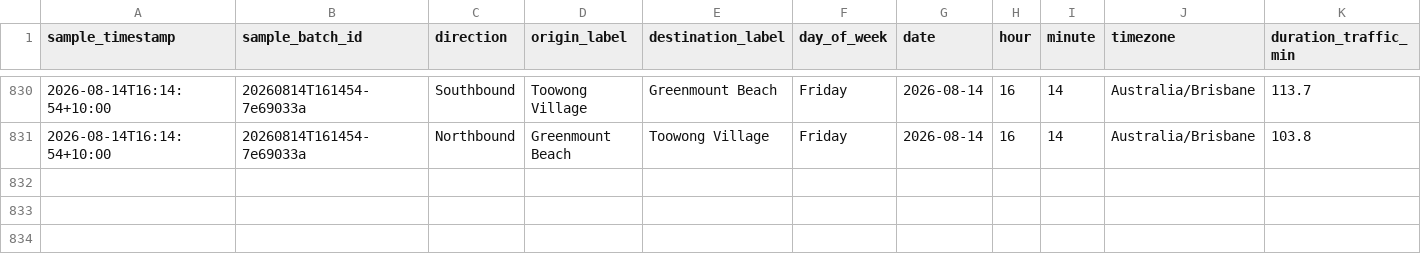
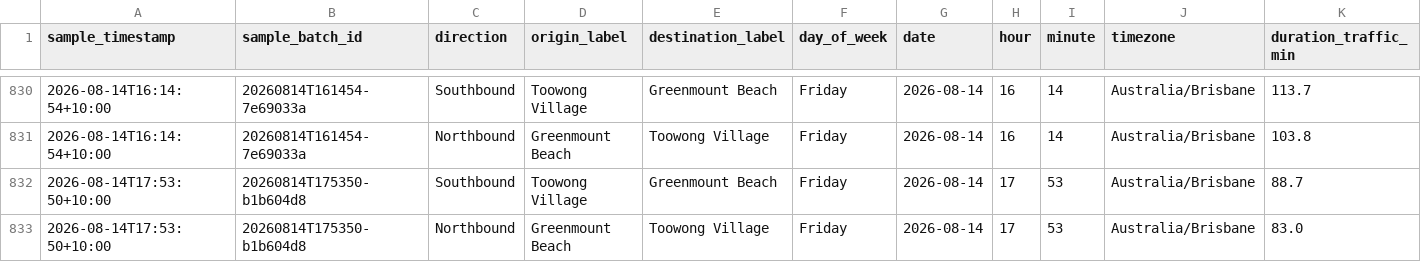
Before and after one commit to buenastardes1015/Routes_API, a CSV file: traffic_log.csv, drawn as a sheet; only a part is shown, gaps mark what is left out; rows hold the shown columns only; the diff names each change by its address in the sheet, - before the commit and + after, or states it on an @@ line.

```diff
--- a/traffic_log.csv
+++ b/traffic_log.csv
+row 832: 2026-08-14T17:53:50+10:00 | 20260814T175350-b1b604d8 | Southbound | Toowong Village | Greenmount Beach | Friday | 2026-08-14 | 17 | 53 | Australia/Brisbane | 88.7
+row 833: 2026-08-14T17:53:50+10:00 | 20260814T175350-b1b604d8 | Northbound | Greenmount Beach | Toowong Village | Friday | 2026-08-14 | 17 | 53 | Australia/Brisbane | 83.0
```
